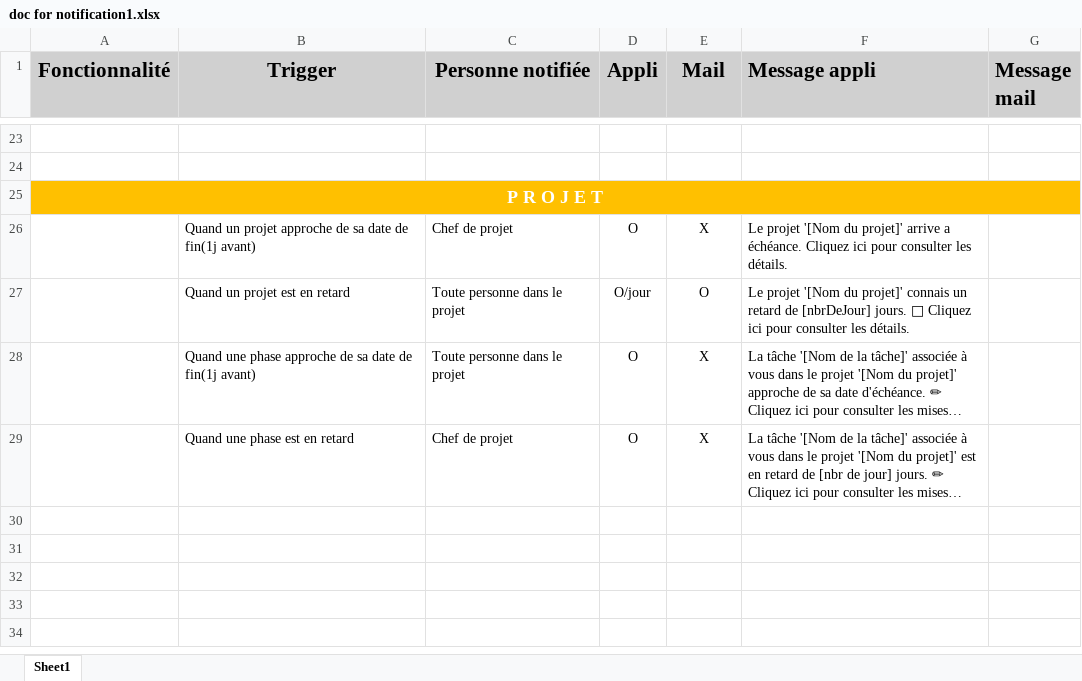
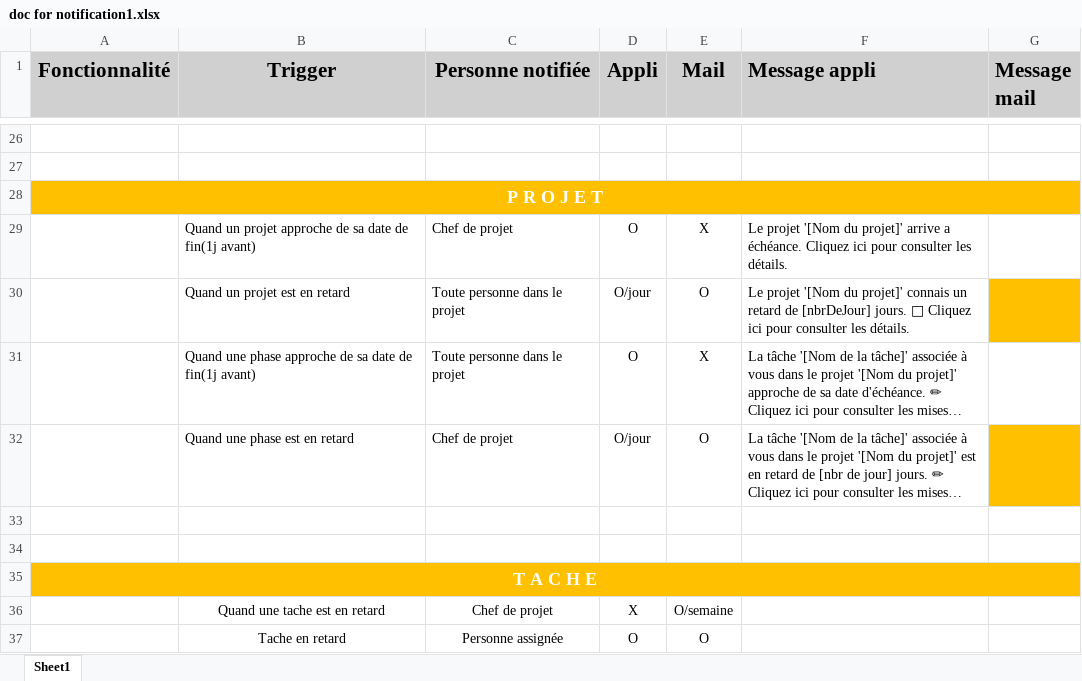
Before and after one commit to Jessica-RANDRIANANDRAINA/gmp-front, an Excel workbook: data/doc for notification1.xlsx, sheet Sheet1, drawn as a sheet; only a part is shown, gaps mark what is left out; long unchanged cells end in …; values as stored, in another font and other column widths than the file's, no borders; addresses are those after the commit; the diff covers the shown part only; the diff names each change by its address in the sheet, - before the commit and + after, or states it on an @@ line.

```diff
--- a/data/doc for notification1.xlsx (sheet Sheet1)
+++ b/data/doc for notification1.xlsx (sheet Sheet1)
-G30 fill: none
+G30 fill: #FFC000
-D32 (Appli): O
+D32 (Appli): O/jour
-E32 (Mail): X
+E32 (Mail): O
-G32 fill: none
+G32 fill: #FFC000
+row 33: (empty)
+row 34: (empty)
+row 35: T A C H E
+row 36:  | Quand une tache est en retard | Chef de projet | X | O/semaine
+row 37:  | Tache en retard | Personne assignée | O | O
```
Also changed, not shown: 3 added rows, 9 edited cells and cell formats elsewhere in this sheet.
